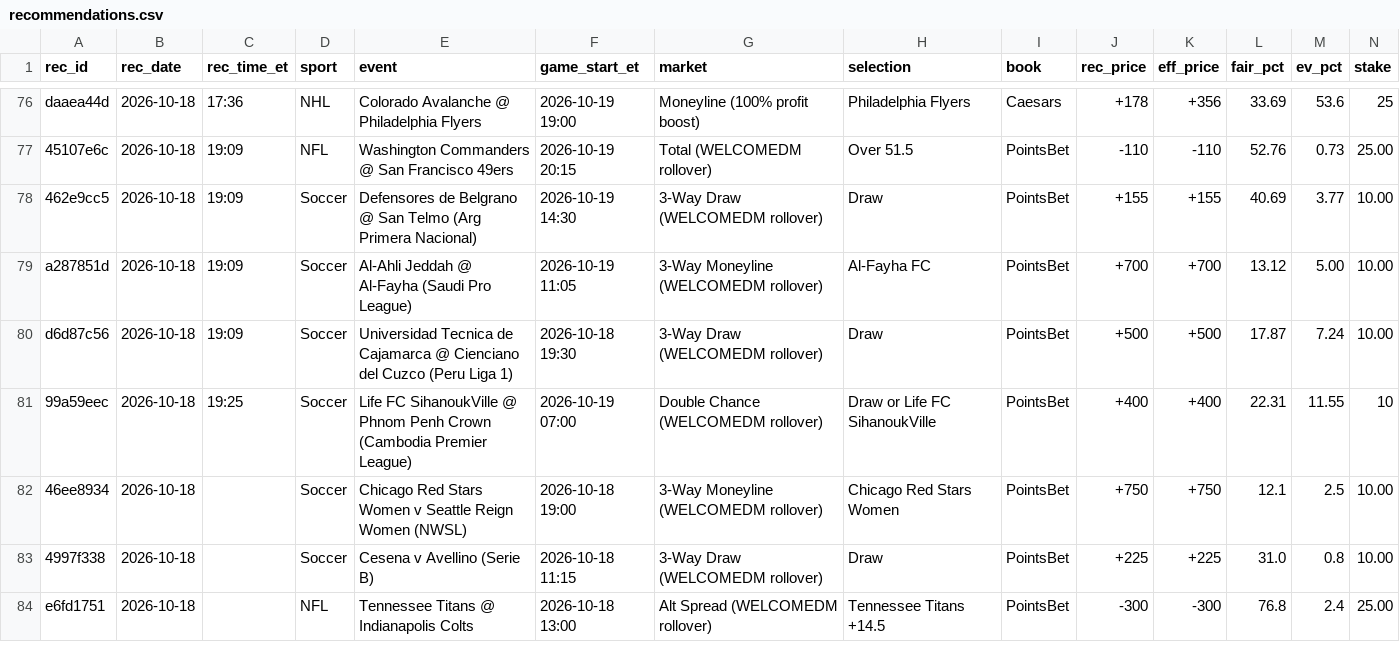
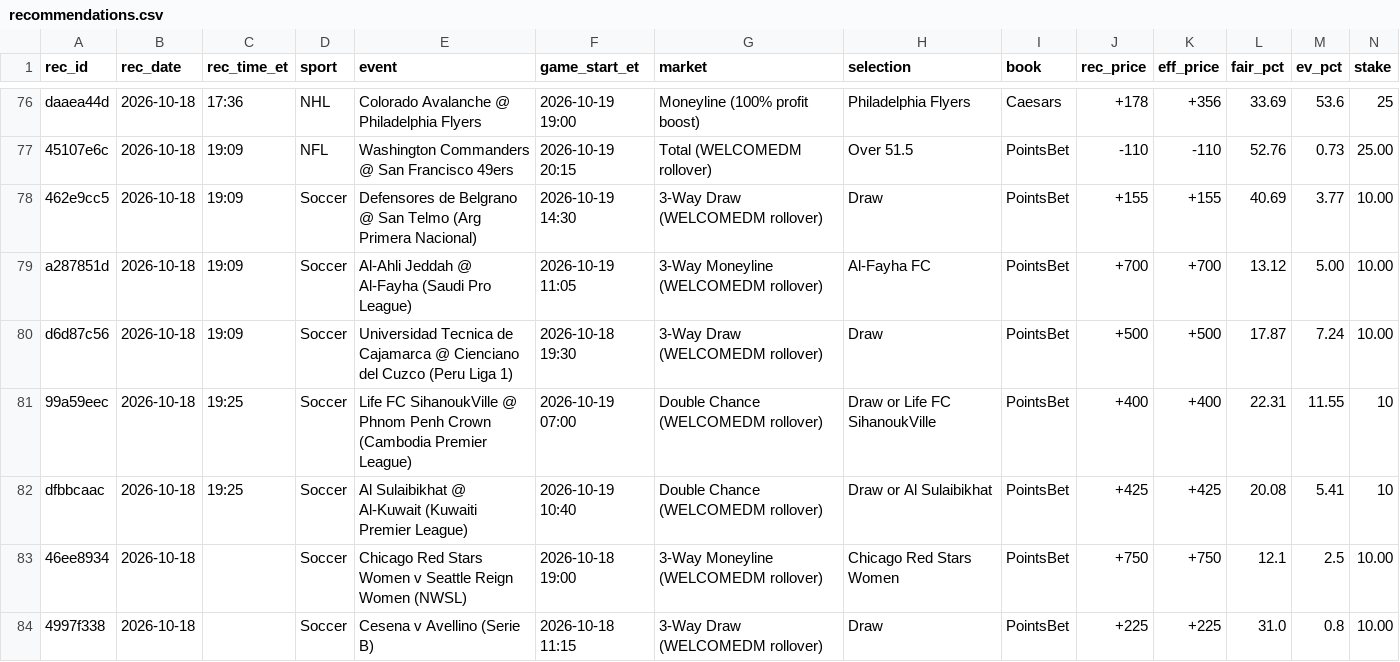
Before and after one commit to s-chuch/bet-dashboard, a CSV file: data/recommendations.csv, drawn as a sheet; only a part is shown, gaps mark what is left out; the shorter side is filled out with more unchanged rows; rows hold the shown columns only; the diff names each change by its address in the sheet, - before the commit and + after, or states it on an @@ line.

Commit message:
box: rec add --book PointsBet --promo rollover --rec-date 2026-10-18

```diff
--- a/data/recommendations.csv
+++ b/data/recommendations.csv
+row 82: dfbbcaac | 2026-10-18 | 19:25 | Soccer | Al Sulaibikhat @ Al-Kuwait (Kuwaiti Premier League) | 2026-10-19 10:40 | Double Chance (WELCOMEDM rollover) | Draw or Al Sulaibikhat | PointsBet | +425 | +425 | 20.08 | 5.41 | 10
```
